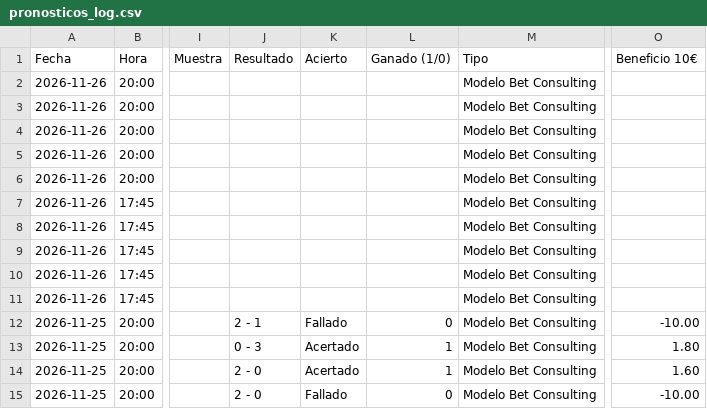
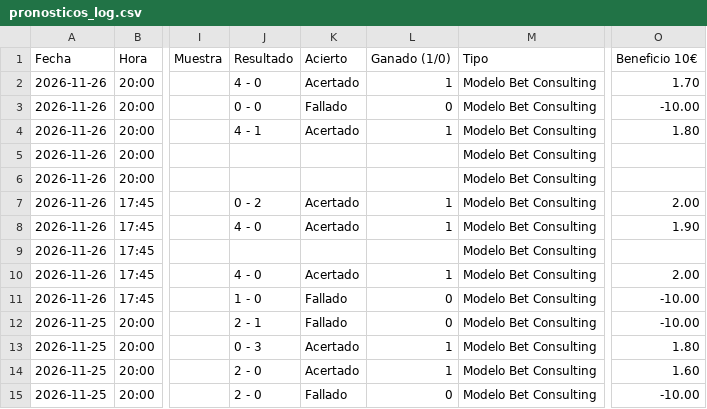
Before and after one commit to angelo4848/angelo-analytics, a CSV file: data/pronosticos_log.csv, drawn as a sheet; only a part is shown, gaps mark what is left out; the diff names each change by its address in the sheet, - before the commit and + after, or states it on an @@ line.

```diff
--- a/data/pronosticos_log.csv
+++ b/data/pronosticos_log.csv
-J2 (Resultado): (empty)
+J2 (Resultado): 4 - 0
-K2 (Acierto): (empty)
+K2 (Acierto): Acertado
-L2 (Ganado (1/0)): (empty)
+L2 (Ganado (1/0)): 1
-O2 (Beneficio 10€): (empty)
+O2 (Beneficio 10€): 1.70
-J3 (Resultado): (empty)
+J3 (Resultado): 0 - 0
-K3 (Acierto): (empty)
+K3 (Acierto): Fallado
-L3 (Ganado (1/0)): (empty)
+L3 (Ganado (1/0)): 0
-O3 (Beneficio 10€): (empty)
+O3 (Beneficio 10€): -10.00
-J4 (Resultado): (empty)
+J4 (Resultado): 4 - 1
-K4 (Acierto): (empty)
+K4 (Acierto): Acertado
-L4 (Ganado (1/0)): (empty)
+L4 (Ganado (1/0)): 1
-O4 (Beneficio 10€): (empty)
+O4 (Beneficio 10€): 1.80
-J7 (Resultado): (empty)
+J7 (Resultado): 0 - 2
-K7:K8 (Acierto): (empty)
+K7:K8 (Acierto): Acertado
-L7:L8 (Ganado (1/0)): (empty)
+L7:L8 (Ganado (1/0)): 1
-O7 (Beneficio 10€): (empty)
+O7 (Beneficio 10€): 2.00
-J8 (Resultado): (empty)
+J8 (Resultado): 4 - 0
-O8 (Beneficio 10€): (empty)
+O8 (Beneficio 10€): 1.90
-J10 (Resultado): (empty)
+J10 (Resultado): 4 - 0
-K10 (Acierto): (empty)
+K10 (Acierto): Acertado
-L10 (Ganado (1/0)): (empty)
+L10 (Ganado (1/0)): 1
-O10 (Beneficio 10€): (empty)
+O10 (Beneficio 10€): 2.00
-J11 (Resultado): (empty)
+J11 (Resultado): 1 - 0
-K11 (Acierto): (empty)
+K11 (Acierto): Fallado
-L11 (Ganado (1/0)): (empty)
+L11 (Ganado (1/0)): 0
-O11 (Beneficio 10€): (empty)
+O11 (Beneficio 10€): -10.00
```
Also changed, not shown: data/tab_corners.csv, data/tab_mas05.csv, 7 other files.
